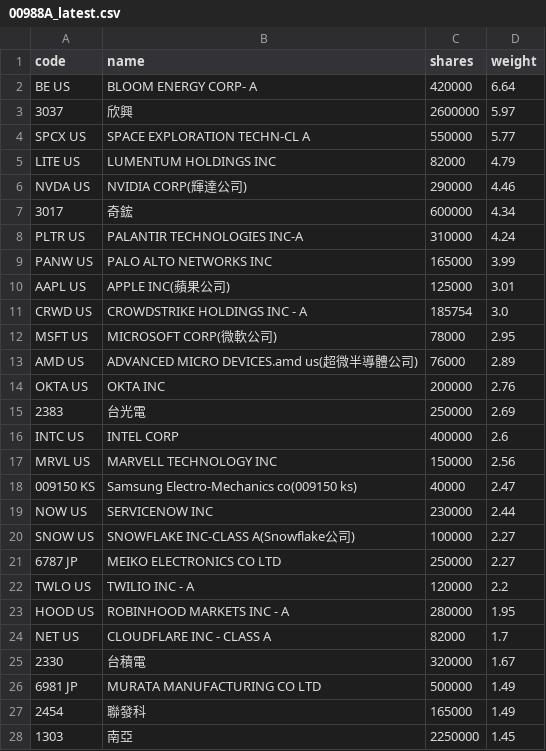
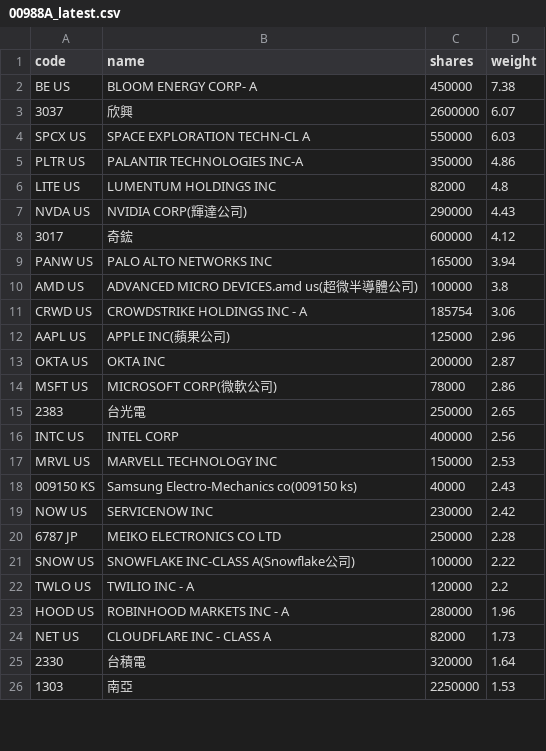
Before and after one commit to 4ru1013/united-etf-00988a-portfolio, a CSV file: data/out/00988A_latest.csv, drawn as a sheet; only a part is shown; the diff covers the shown part only.

```diff
--- a/data/out/00988A_latest.csv
+++ b/data/out/00988A_latest.csv
@@ -1,28 +1,26 @@
 code,name,shares,weight
-BE US,BLOOM ENERGY CORP- A,420000,6.64
-3037,欣興,2600000,5.97
-SPCX US,SPACE EXPLORATION TECHN-CL A,550000,5.77
-LITE US,LUMENTUM HOLDINGS INC,82000,4.79
-NVDA US,NVIDIA CORP(輝達公司),290000,4.46
-3017,奇鋐,600000,4.34
-PLTR US,PALANTIR TECHNOLOGIES INC-A,310000,4.24
-PANW US,PALO ALTO NETWORKS INC,165000,3.99
-AAPL US,APPLE INC(蘋果公司),125000,3.01
-CRWD US,CROWDSTRIKE HOLDINGS INC - A,185754,3.0
-MSFT US,MICROSOFT CORP(微軟公司),78000,2.95
-AMD US,ADVANCED MICRO DEVICES.amd us(超微半導體公司),76000,2.89
-OKTA US,OKTA INC,200000,2.76
-2383,台光電,250000,2.69
-INTC US,INTEL CORP,400000,2.6
-MRVL US,MARVELL TECHNOLOGY INC,150000,2.56
-009150 KS,Samsung Electro-Mechanics co(009150 ks),40000,2.47
-NOW US,SERVICENOW INC,230000,2.44
-SNOW US,SNOWFLAKE INC-CLASS A(Snowflake公司),100000,2.27
-6787 JP,MEIKO ELECTRONICS CO LTD,250000,2.27
+BE US,BLOOM ENERGY CORP- A,450000,7.38
+3037,欣興,2600000,6.07
+SPCX US,SPACE EXPLORATION TECHN-CL A,550000,6.03
+PLTR US,PALANTIR TECHNOLOGIES INC-A,350000,4.86
+LITE US,LUMENTUM HOLDINGS INC,82000,4.8
+NVDA US,NVIDIA CORP(輝達公司),290000,4.43
+3017,奇鋐,600000,4.12
+PANW US,PALO ALTO NETWORKS INC,165000,3.94
+AMD US,ADVANCED MICRO DEVICES.amd us(超微半導體公司),100000,3.8
+CRWD US,CROWDSTRIKE HOLDINGS INC - A,185754,3.06
+AAPL US,APPLE INC(蘋果公司),125000,2.96
+OKTA US,OKTA INC,200000,2.87
+MSFT US,MICROSOFT CORP(微軟公司),78000,2.86
+2383,台光電,250000,2.65
+INTC US,INTEL CORP,400000,2.56
+MRVL US,MARVELL TECHNOLOGY INC,150000,2.53
+009150 KS,Samsung Electro-Mechanics co(009150 ks),40000,2.43
+NOW US,SERVICENOW INC,230000,2.42
+6787 JP,MEIKO ELECTRONICS CO LTD,250000,2.28
+SNOW US,SNOWFLAKE INC-CLASS A(Snowflake公司),100000,2.22
 TWLO US,TWILIO INC - A,120000,2.2
-HOOD US,ROBINHOOD MARKETS INC - A,280000,1.95
-NET US,CLOUDFLARE INC - CLASS A,82000,1.7
-2330,台積電,320000,1.67
-6981 JP,MURATA MANUFACTURING CO LTD,500000,1.49
-2454,聯發科,165000,1.49
-1303,南亞,2250000,1.45
+HOOD US,ROBINHOOD MARKETS INC - A,280000,1.96
+NET US,CLOUDFLARE INC - CLASS A,82000,1.73
+2330,台積電,320000,1.64
+1303,南亞,2250000,1.53
```
Also changed, not shown: 5 added rows, 5 removed rows and 7 edited cells elsewhere in this file, data/out/holdings/00988A_latest.csv, 4 other files.
